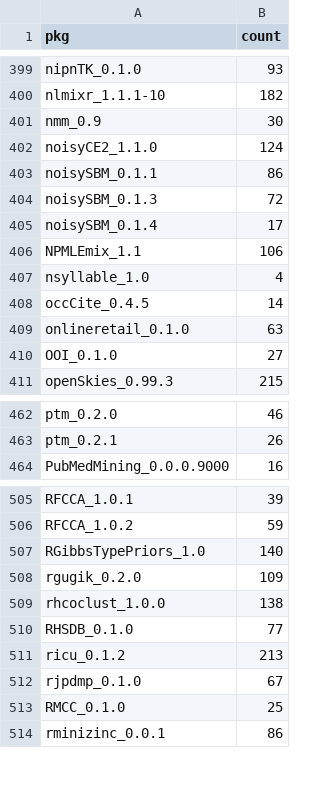
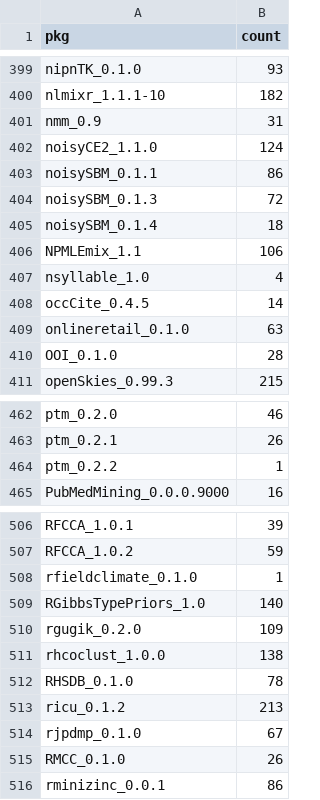
Before and after one commit to tjtnew/newbies, a CSV file: dat.csv, drawn as a sheet; only a part is shown, gaps mark what is left out; the diff covers the shown part only.

```diff
--- a/dat.csv
+++ b/dat.csv
@@ -400,3 +400,3 @@
 "nlmixr_1.1.1-10",182
-"nmm_0.9",30
+"nmm_0.9",31
 "noisyCE2_1.1.0",124
@@ -404,3 +404,3 @@
 "noisySBM_0.1.3",72
-"noisySBM_0.1.4",17
+"noisySBM_0.1.4",18
 "NPMLEmix_1.1",106
@@ -409,3 +409,3 @@
 "onlineretail_0.1.0",63
-"OOI_0.1.0",27
+"OOI_0.1.0",28
 "openSkies_0.99.3",215
@@ -463,2 +463,3 @@
 "ptm_0.2.1",26
+"ptm_0.2.2",1
 "PubMedMining_0.0.0.9000",16
@@ -506,2 +507,3 @@
 "RFCCA_1.0.2",59
+"rfieldclimate_0.1.0",1
 "RGibbsTypePriors_1.0",140
@@ -509,6 +511,6 @@
 "rhcoclust_1.0.0",138
-"RHSDB_0.1.0",77
+"RHSDB_0.1.0",78
 "ricu_0.1.2",213
 "rjpdmp_0.1.0",67
-"RMCC_0.1.0",25
+"RMCC_0.1.0",26
 "rminizinc_0.0.1",86
```
Also changed, not shown: 21 edited cells elsewhere in this file.
